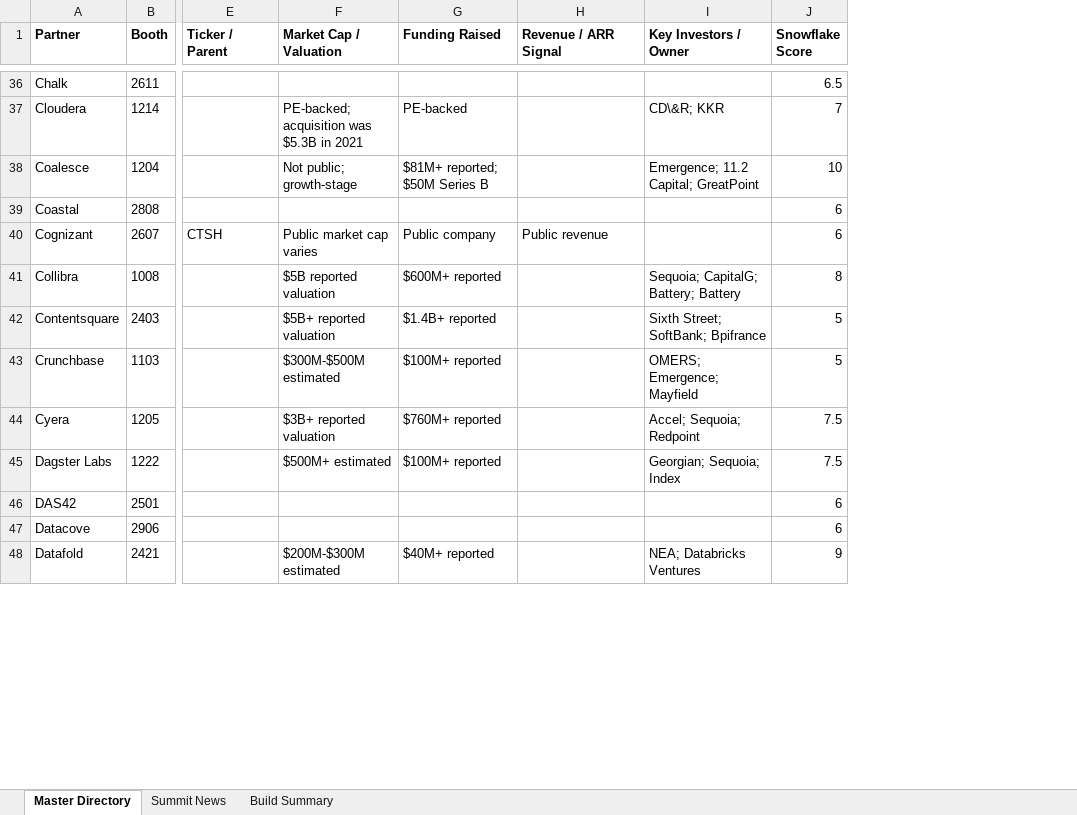
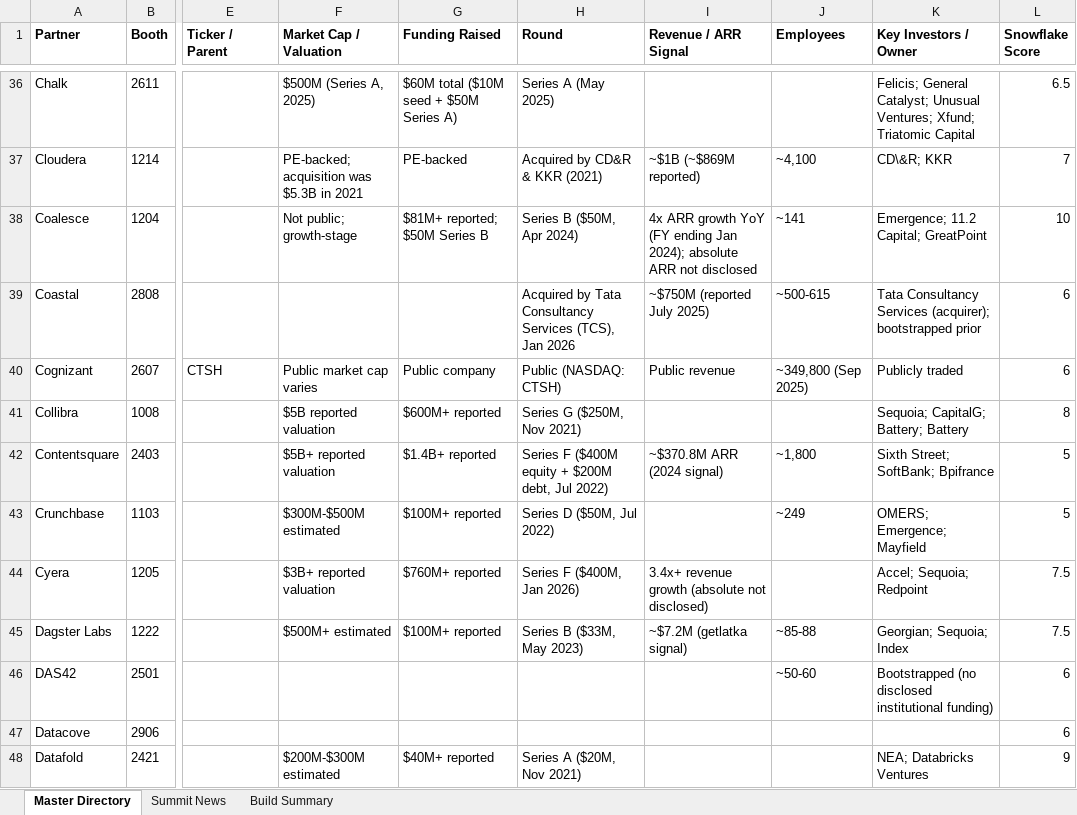
Before and after one commit to btabiado/alpine-data, an Excel workbook: snowflake_summit/Snowflake_Summit_2026_Master_Partner_Scouting.xlsx, sheet Master Directory, drawn as a sheet; only a part is shown, gaps mark what is left out; values as stored, in another font and other column widths than the file's, no borders; addresses are those after the commit; the diff covers the shown part only; the diff names each change by its address in the sheet, - before the commit and + after, or states it on an @@ line.

```diff
--- a/snowflake_summit/Snowflake_Summit_2026_Master_Partner_Scouting.xlsx (sheet Master Directory)
+++ b/snowflake_summit/Snowflake_Summit_2026_Master_Partner_Scouting.xlsx (sheet Master Directory)
+column H (Round), rows 36-48: Series A (May 2025) | Acquired by CD&R & KKR (2021) | Series B ($50M, Apr 2024) | Acquired by Tata Consultancy Services (TCS), Jan 2026 | Public (NASDAQ: CTSH) | Series G ($250M, Nov 2021) | Series F ($400M equity + $200M debt, Jul 2022) | Series D ($50M, Jul 2022) | Series F ($400M, Jan 2026) | Series B ($33M, May 2023) |  |  | Series A ($20M, Nov 2021)
+column J (Employees), rows 37-46: ~4,100 | ~141 | ~500-615 | ~349,800 (Sep 2025) |  | ~1,800 | ~249 |  | ~85-88 | ~50-60
-F36 (Market Cap / Valuation): (empty)
+F36 (Market Cap / Valuation): $500M (Series A, 2025)
-G36 (Funding Raised): (empty)
+G36 (Funding Raised): $60M total ($10M seed + $50M Series A)
-K36 (Key Investors / Owner): (empty)
+K36 (Key Investors / Owner): Felicis; General Catalyst; Unusual Ventures; Xfund; Triatomic Capital
-I37 (Revenue / ARR Signal): (empty)
+I37 (Revenue / ARR Signal): ~$1B (~$869M reported)
-I38 (Revenue / ARR Signal): (empty)
+I38 (Revenue / ARR Signal): 4x ARR growth YoY (FY ending Jan 2024); absolute ARR not disclosed
-I39 (Revenue / ARR Signal): (empty)
+I39 (Revenue / ARR Signal): ~$750M (reported July 2025)
-K39 (Key Investors / Owner): (empty)
+K39 (Key Investors / Owner): Tata Consultancy Services (acquirer); bootstrapped prior
-K40 (Key Investors / Owner): (empty)
+K40 (Key Investors / Owner): Publicly traded
-I42 (Revenue / ARR Signal): (empty)
+I42 (Revenue / ARR Signal): ~$370.8M ARR (2024 signal)
-I44 (Revenue / ARR Signal): (empty)
+I44 (Revenue / ARR Signal): 3.4x+ revenue growth (absolute not disclosed)
-I45 (Revenue / ARR Signal): (empty)
+I45 (Revenue / ARR Signal): ~$7.2M (getlatka signal)
-K46 (Key Investors / Owner): (empty)
+K46 (Key Investors / Owner): Bootstrapped (no disclosed institutional funding)
```
Also changed, not shown: 311 edited cells elsewhere in this sheet, 3 other files.
